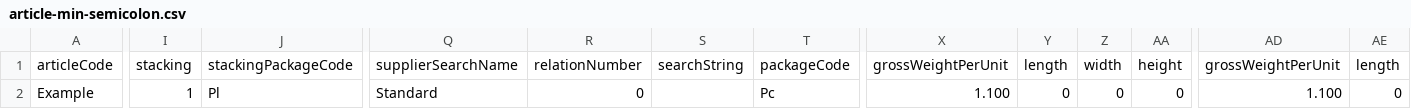
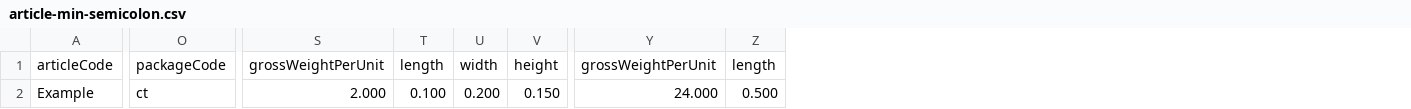
Before and after one commit to SeaconLogistics/Seacon-API, a CSV file: sample_files/article-wms/article-min-semicolon.csv, drawn as a sheet; only a part is shown, gaps mark what is left out; removed rows and columns are numbered as before the commit, all else as after; the diff covers the shown part only; the diff names each change by its address in the sheet, - before the commit and + after, or states it on an @@ line.

```diff
--- a/sample_files/article-wms/article-min-semicolon.csv
+++ b/sample_files/article-wms/article-min-semicolon.csv
-column I, rows 1-2: stacking | 1
-column J, rows 1-2: stackingPackageCode | Pl
-column Q, rows 1-2: supplierSearchName | Standard
-column R, rows 1-2: relationNumber | 0
-column S, row 1: searchString
-O2: Pc
+O2: ct
-S2: 1.100
+S2: 2.000
-T2: 0
+T2: 0.100
-U2: 0
+U2: 0.200
-V2: 0
+V2: 0.150
-Y2: 1.100
+Y2: 24.000
-Z2: 0
+Z2: 0.500
```
Also changed, not shown: 6 edited cells elsewhere in this file, 3 other files.
